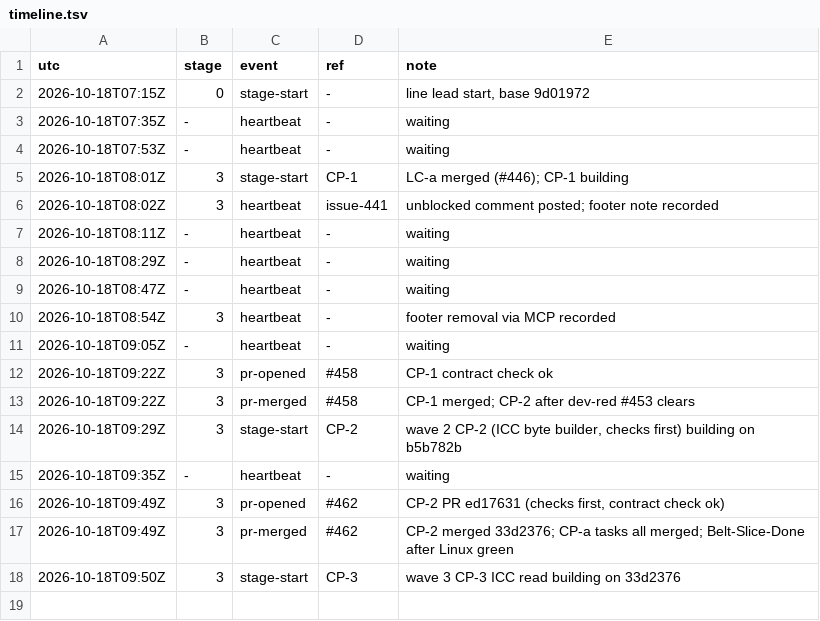
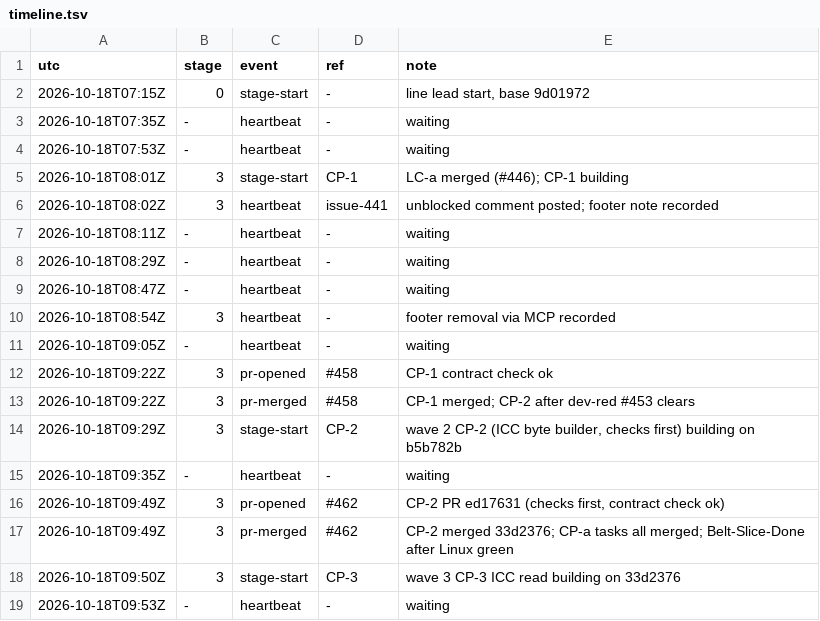
Before and after one commit to qbtrix/creative-core, a TSV file: docs/leads/color-profiles/timeline.tsv, drawn as a sheet.

Commit message:
chore(lead): color-profiles heartbeat -

```diff
--- a/docs/leads/color-profiles/timeline.tsv
+++ b/docs/leads/color-profiles/timeline.tsv
@@ -18 +18,2 @@ utc	stage	event	ref	note
 2026-10-18T09:50Z	3	stage-start	CP-3	wave 3 CP-3 ICC read building on 33d2376
+2026-10-18T09:53Z	-	heartbeat	-	waiting
```
